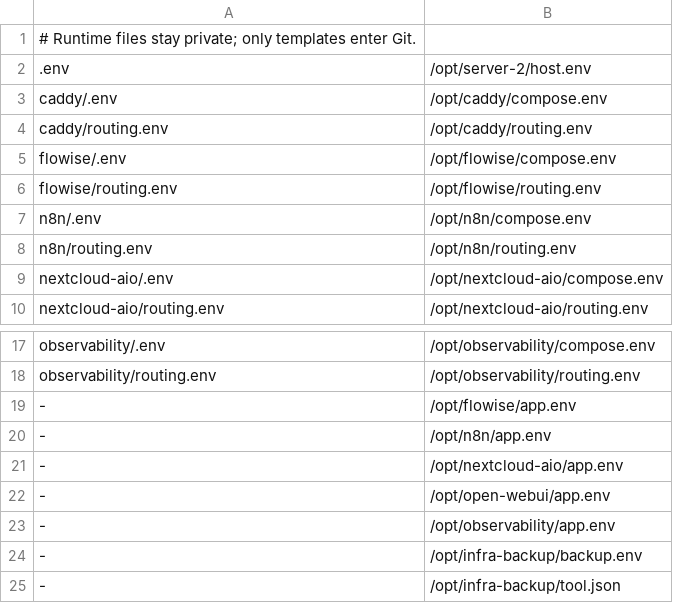
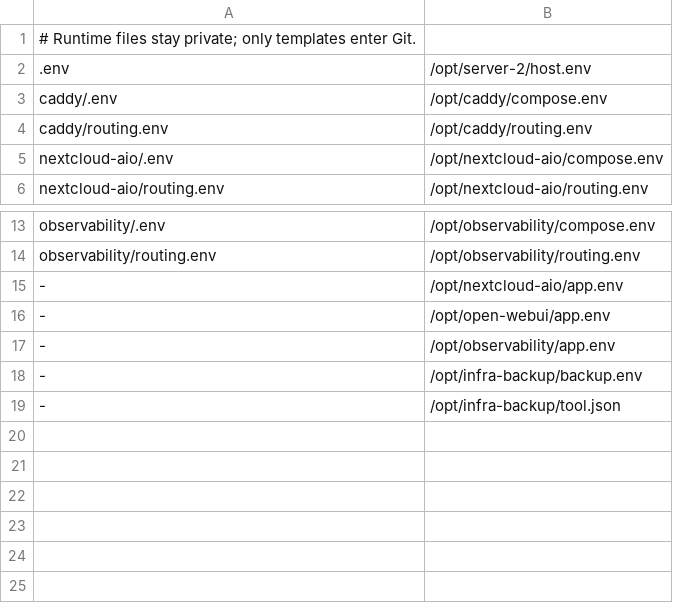
Before and after one commit to salehihassen/homelab-infra, a TSV file: hosts/server-2/env-files.tsv, drawn as a sheet; only a part is shown, gaps mark what is left out.

Commit message:
Remove n8n and Flowise deployment definitions

```diff
--- a/hosts/server-2/env-files.tsv
+++ b/hosts/server-2/env-files.tsv
@@ -4,6 +4,2 @@ caddy/.env	/opt/caddy/compose.env
 caddy/routing.env	/opt/caddy/routing.env
-flowise/.env	/opt/flowise/compose.env
-flowise/routing.env	/opt/flowise/routing.env
-n8n/.env	/opt/n8n/compose.env
-n8n/routing.env	/opt/n8n/routing.env
 nextcloud-aio/.env	/opt/nextcloud-aio/compose.env
@@ -18,4 +14,2 @@ observability/.env	/opt/observability/compose.env
 observability/routing.env	/opt/observability/routing.env
--	/opt/flowise/app.env
--	/opt/n8n/app.env
 -	/opt/nextcloud-aio/app.env
```
Also changed, not shown: 15 other files.
